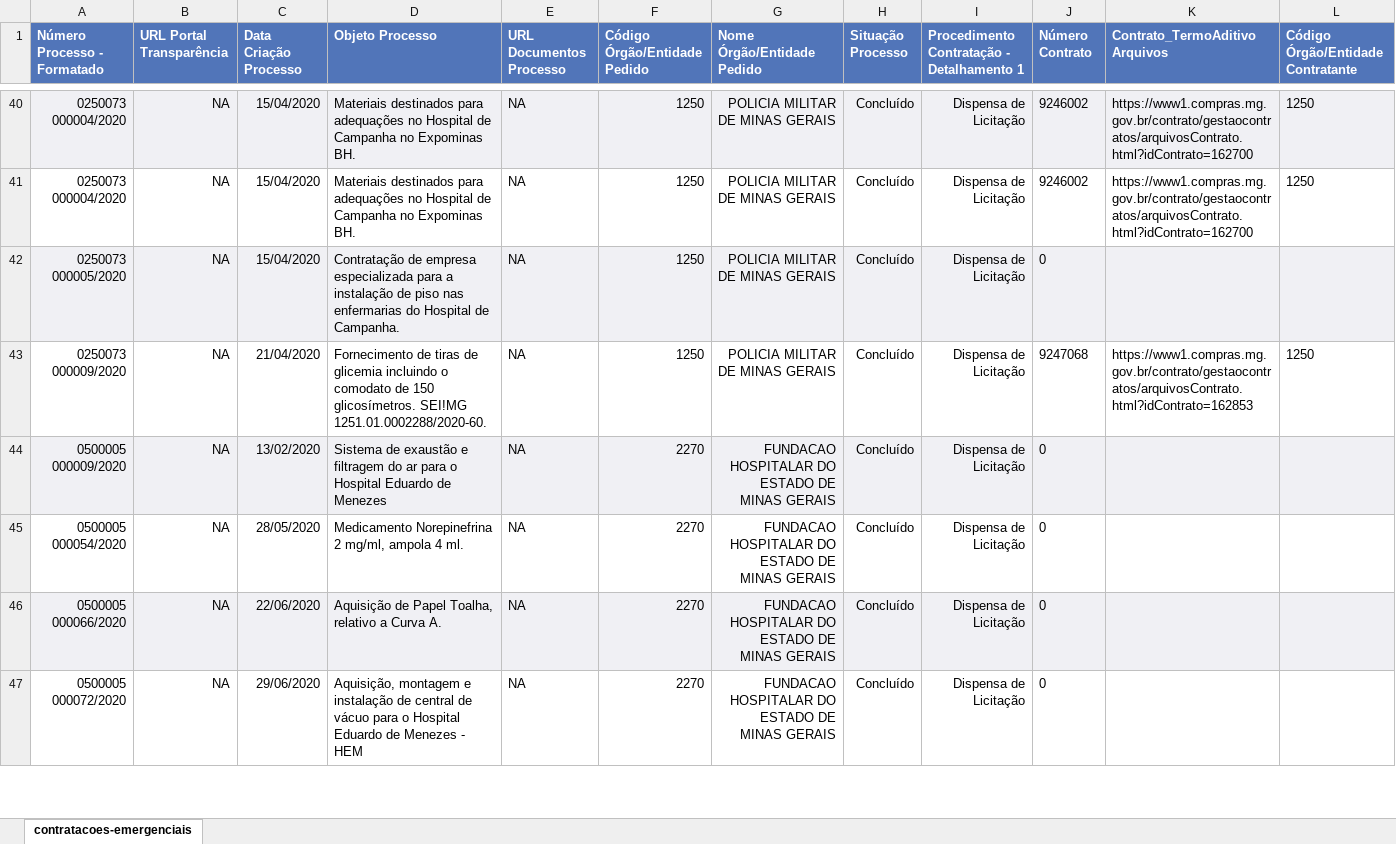
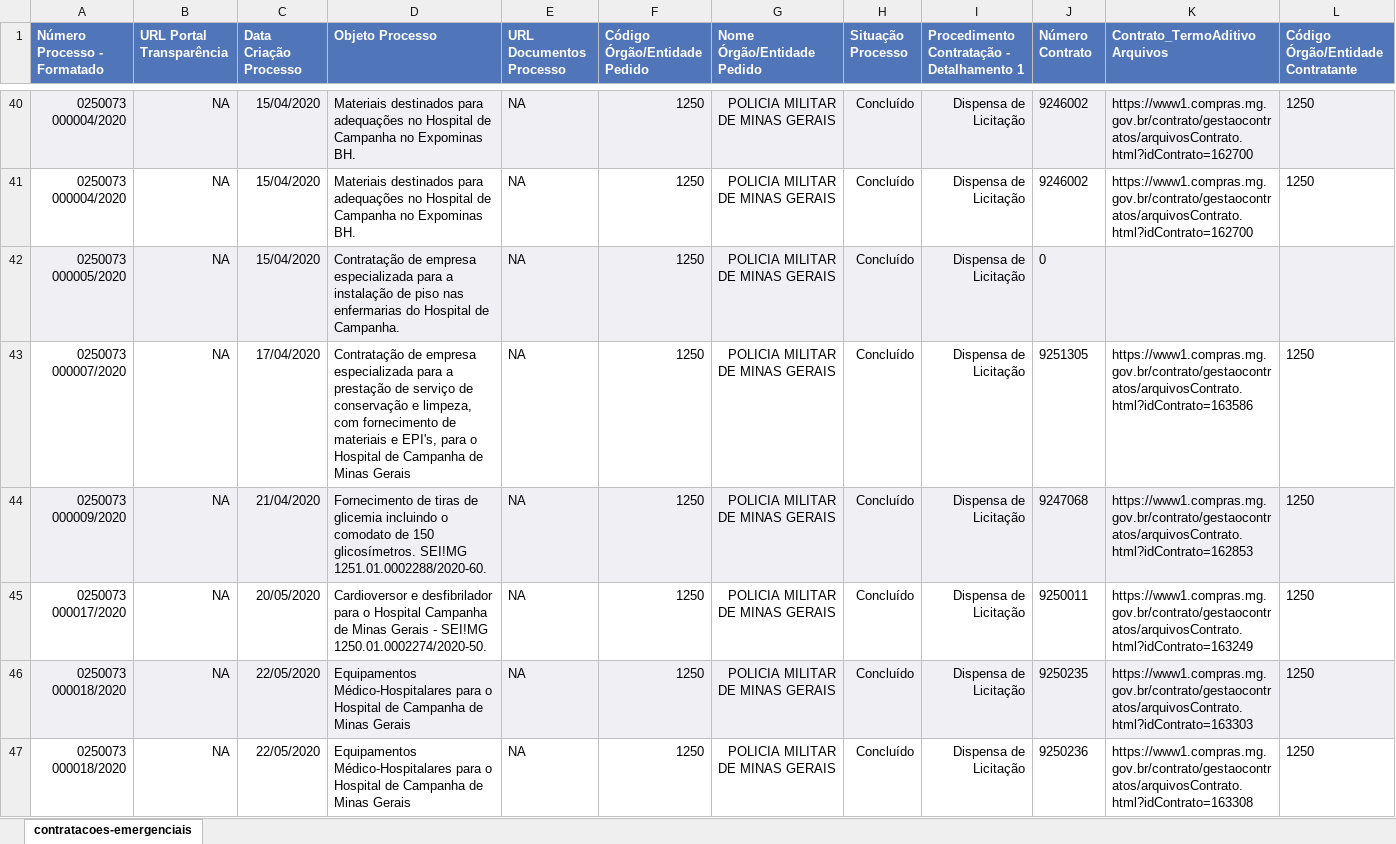
Before and after one commit to transparencia-mg/dt-contratacoes-coronavirus, an Excel workbook: data-raw/compras-coronavirus.xlsx, sheet contratacoes-emergenciais, drawn as a sheet; only a part is shown, gaps mark what is left out; the shorter side is filled out with more unchanged rows; values as stored, in another font and other column widths than the file's, no borders; addresses are those after the commit; rows hold the shown columns only; the diff covers the shown part only; the diff names each change by its address in the sheet, - before the commit and + after, or states it on an @@ line.

```diff
--- a/data-raw/compras-coronavirus.xlsx (sheet contratacoes-emergenciais)
+++ b/data-raw/compras-coronavirus.xlsx (sheet contratacoes-emergenciais)
+row 43: 0250073 000007/2020 | NA | 17/04/2020 | Contratação de empresa especializada para a prestação de serviço de conservação e limpeza, com fornecimento de materiais e EPI's, para o Hospital de Campanha de Minas Gerais | NA | 1250 | POLICIA MILITAR DE MINAS GERAIS | Concluído | Dispensa de Licitação | 9251305 | https://www1.compras.mg.gov.br/contrato/gestaocontratos/arquivosContrato.html?idContrato=163586 | 1250
-A44:L44 fill: none
+A44:L44 fill: #F0F0F4
+row 45: 0250073 000017/2020 | NA | 20/05/2020 | Cardioversor e desfibrilador para o Hospital Campanha de Minas Gerais - SEI!MG 1250.01.0002274/2020-50. | NA | 1250 | POLICIA MILITAR DE MINAS GERAIS | Concluído | Dispensa de Licitação | 9250011 | https://www1.compras.mg.gov.br/contrato/gestaocontratos/arquivosContrato.html?idContrato=163249 | 1250
+row 46: 0250073 000018/2020 | NA | 22/05/2020 | Equipamentos Médico-Hospitalares para o Hospital de Campanha de Minas Gerais | NA | 1250 | POLICIA MILITAR DE MINAS GERAIS | Concluído | Dispensa de Licitação | 9250235 | https://www1.compras.mg.gov.br/contrato/gestaocontratos/arquivosContrato.html?idContrato=163303 | 1250
+row 47: 0250073 000018/2020 | NA | 22/05/2020 | Equipamentos Médico-Hospitalares para o Hospital de Campanha de Minas Gerais | NA | 1250 | POLICIA MILITAR DE MINAS GERAIS | Concluído | Dispensa de Licitação | 9250236 | https://www1.compras.mg.gov.br/contrato/gestaocontratos/arquivosContrato.html?idContrato=163308 | 1250
```
Also changed, not shown: 52 added rows and cell formats elsewhere in this sheet, data/compras-coronavirus.xlsx, 3 other files.
